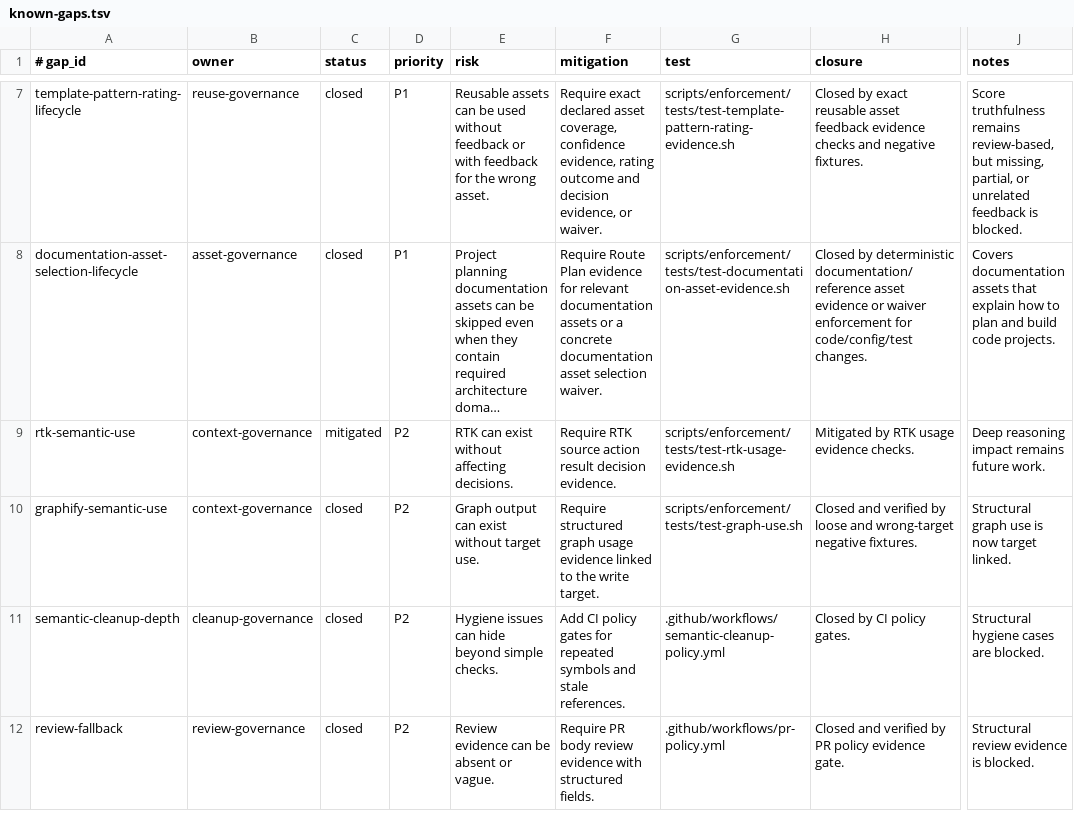
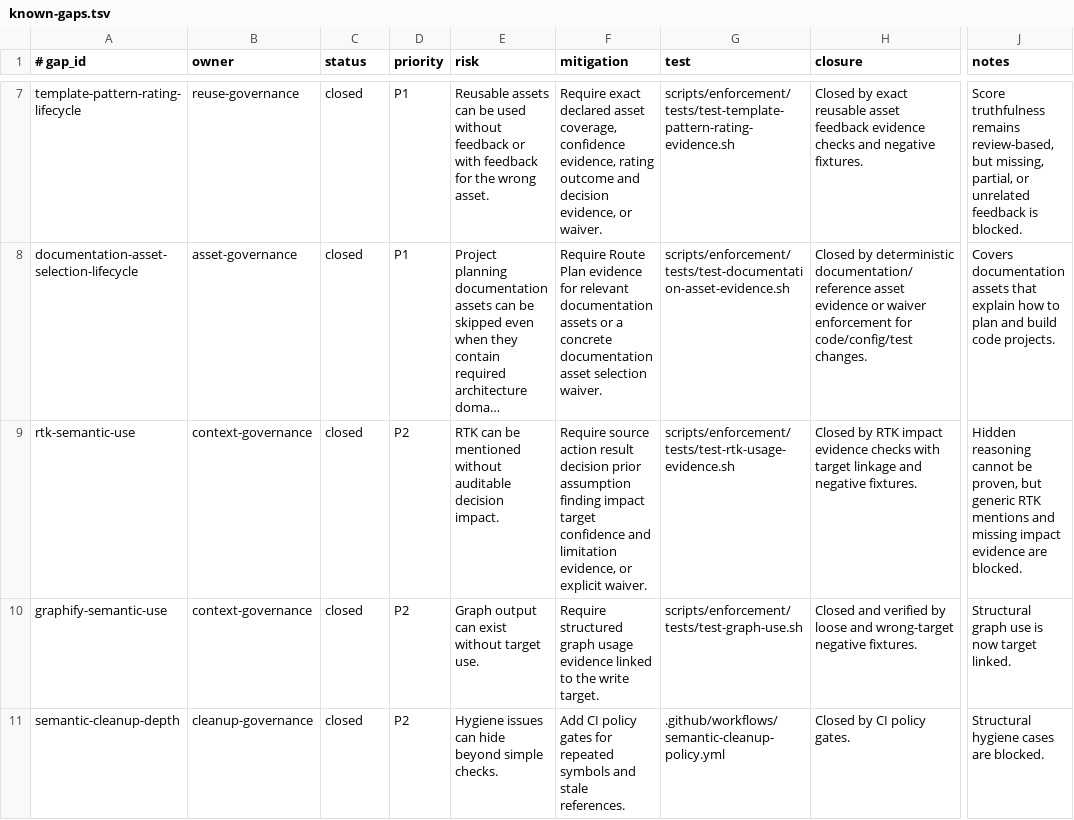
Before and after one commit to yotamfried-ux/Engineering-OS, a TSV file: docs/operations/known-gaps.tsv, drawn as a sheet; only a part is shown, gaps mark what is left out; the shorter side is filled out with more unchanged rows; long unchanged cells end in …; the diff names each change by its address in the sheet, - before the commit and + after, or states it on an @@ line.

Commit message:
docs: close rtk impact known gap

```diff
--- a/docs/operations/known-gaps.tsv
+++ b/docs/operations/known-gaps.tsv
-C9 (status): mitigated
+C9 (status): closed
-E9 (risk): RTK can exist without affecting decisions.
+E9 (risk): RTK can be mentioned without auditable decision impact.
-F9 (mitigation): Require RTK source action result decision evidence.
+F9 (mitigation): Require source action result decision prior assumption finding impact target confidence and limitation evidence, or explicit waiver.
-H9 (closure): Mitigated by RTK usage evidence checks.
+H9 (closure): Closed by RTK impact evidence checks with target linkage and negative fixtures.
-J9 (notes): Deep reasoning impact remains future work.
+J9 (notes): Hidden reasoning cannot be proven, but generic RTK mentions and missing impact evidence are blocked.
```
